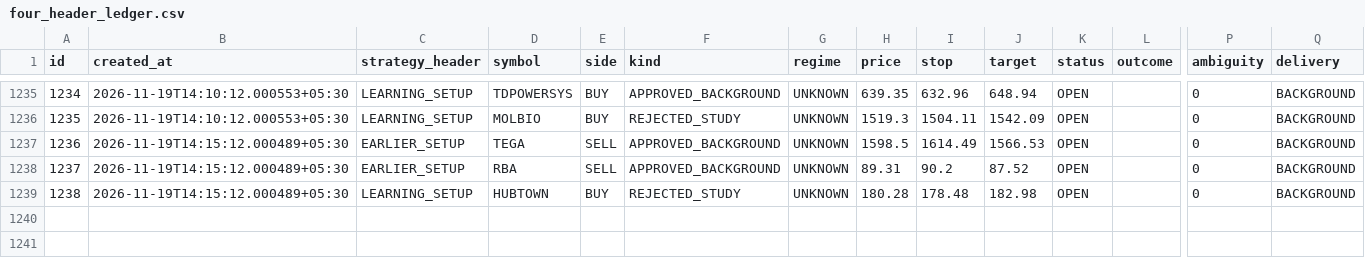
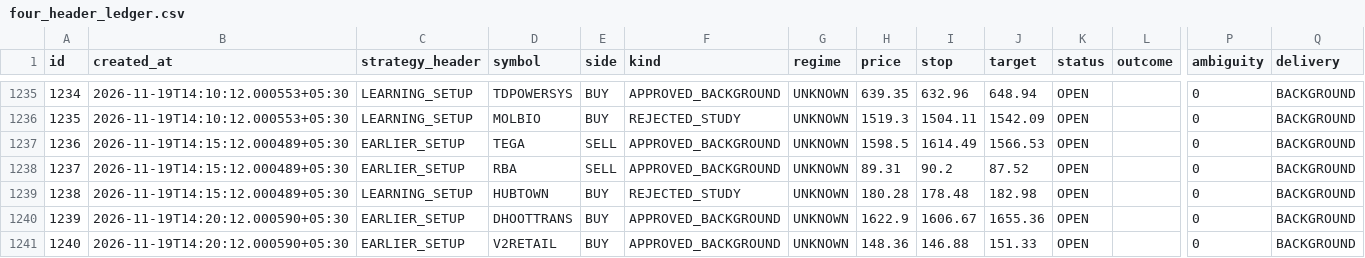
Before and after one commit to mahakalstay-coder/bharat-intraday-scout, a CSV file: reports/four_header_ledger.csv, drawn as a sheet; only a part is shown, gaps mark what is left out; rows hold the shown columns only; the diff covers the shown part only; the diff names each change by its address in the sheet, - before the commit and + after, or states it on an @@ line.

```diff
--- a/reports/four_header_ledger.csv
+++ b/reports/four_header_ledger.csv
+row 1240: 1239 | 2026-11-19T14:20:12.000590+05:30 | EARLIER_SETUP | DHOOTTRANS | BUY | APPROVED_BACKGROUND | UNKNOWN | 1622.9 | 1606.67 | 1655.36 | OPEN |  | 0 | BACKGROUND
+row 1241: 1240 | 2026-11-19T14:20:12.000590+05:30 | EARLIER_SETUP | V2RETAIL | BUY | APPROVED_BACKGROUND | UNKNOWN | 148.36 | 146.88 | 151.33 | OPEN |  | 0 | BACKGROUND
```
Also changed, not shown: 1 added row and 25 edited cells elsewhere in this file, 5 other files.
